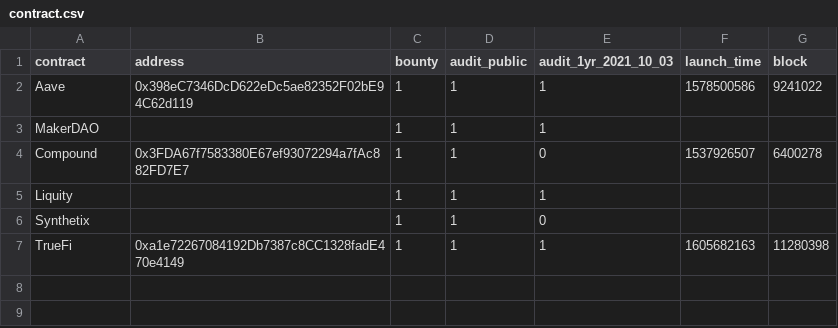
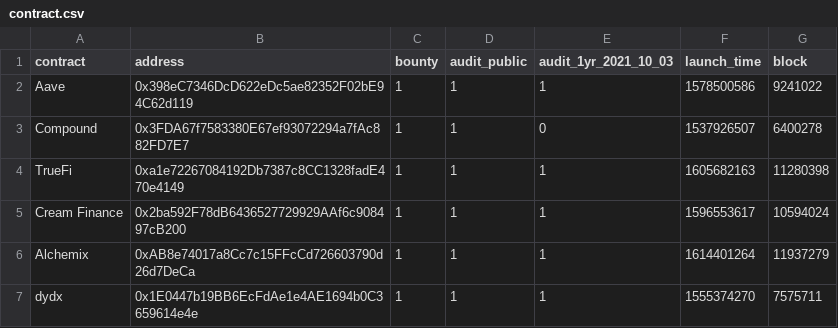
Before and after one commit to yuukidach/DeFi-Assessment, a CSV file: datasets/contract.csv, drawn as a sheet; removed rows and columns are numbered as before the commit, all else as after; the diff names each change by its address in the sheet, - before the commit and + after, or states it on an @@ line.

Commit message:
docs(data): finish contract data part

```diff
--- a/datasets/contract.csv
+++ b/datasets/contract.csv
-row 3: MakerDAO |  | 1 | 1 | 1
-row 5: Liquity |  | 1 | 1 | 1
-row 6: Synthetix |  | 1 | 1 | 0
+row 5: Cream Finance | 0x2ba592F78dB6436527729929AAf6c908497cB200 | 1 | 1 | 1 | 1596553617 | 10594024
+row 6: Alchemix | 0xAB8e74017a8Cc7c15FFcCd726603790d26d7DeCa | 1 | 1 | 1 | 1614401264 | 11937279
+row 7: dydx | 0x1E0447b19BB6EcFdAe1e4AE1694b0C3659614e4e | 1 | 1 | 1 | 1555374270 | 7575711
```
Also changed, not shown: 1 other file.
